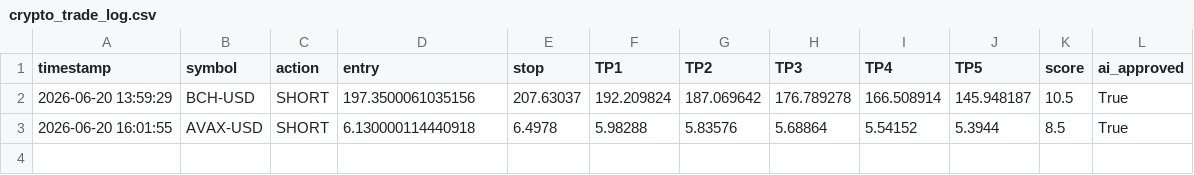
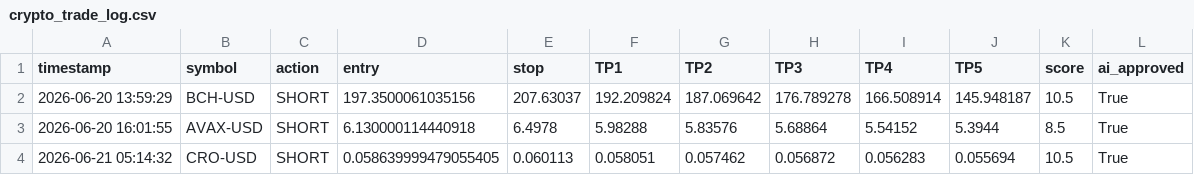
Before and after one commit to mrakbar8175-blip/Crypto-signal-bot, a CSV file: crypto_trade_log.csv, drawn as a sheet.

```diff
--- a/crypto_trade_log.csv
+++ b/crypto_trade_log.csv
@@ -3 +3,2 @@ timestamp,symbol,action,entry,stop,TP1,TP2,TP3,TP4,TP5,score,ai_approved
 2026-06-20 16:01:55,AVAX-USD,SHORT,6.130000114440918,6.4978,5.98288,5.83576,5.68864,5.54152,5.3944,8.5,True
+2026-06-21 05:14:32,CRO-USD,SHORT,0.058639999479055405,0.060113,0.058051,0.057462,0.056872,0.056283,0.055694,10.5,True
```
Also changed, not shown: crypto_open_trades.csv, 1 other file.
